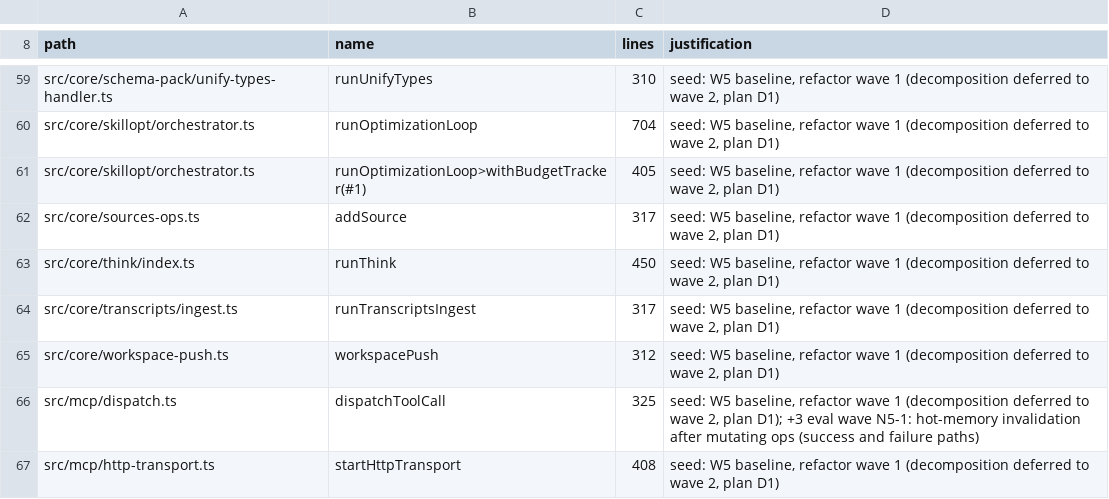
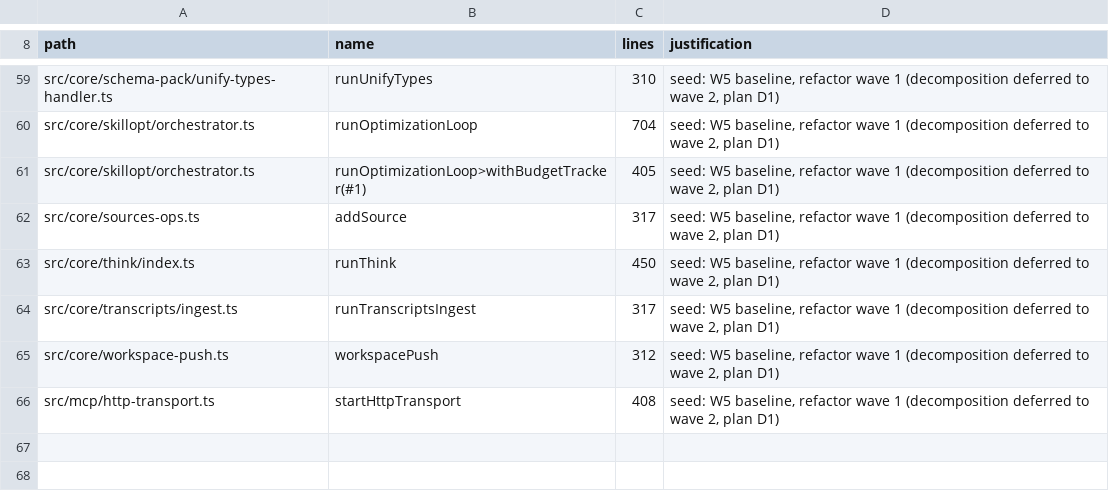
Before and after one commit to BeatusMomentum/gbrain, a TSV file: scripts/function-size-baseline.tsv, drawn as a sheet; only a part is shown, gaps mark what is left out; the diff names each change by its address in the sheet, - before the commit and + after, or states it on an @@ line.

Commit message:
chore(guards): ratchets after A2/A4 merge (pages.ts tags, dispatchToolCall under 300, callable reachable, structural suites); gbrain call envelope via dispatch

```diff
--- a/scripts/function-size-baseline.tsv
+++ b/scripts/function-size-baseline.tsv
-row 66: src/mcp/dispatch.ts | dispatchToolCall | 325 | seed: W5 baseline, refactor wave 1 (decomposition deferred to wave 2, plan D1); +3 eval wave N5-1: hot-memory invalidation after mutating ops (success and failure paths)
```
Also changed, not shown: scripts/module-size-limits.tsv, scripts/structural-suites.tsv, 5 other files.
